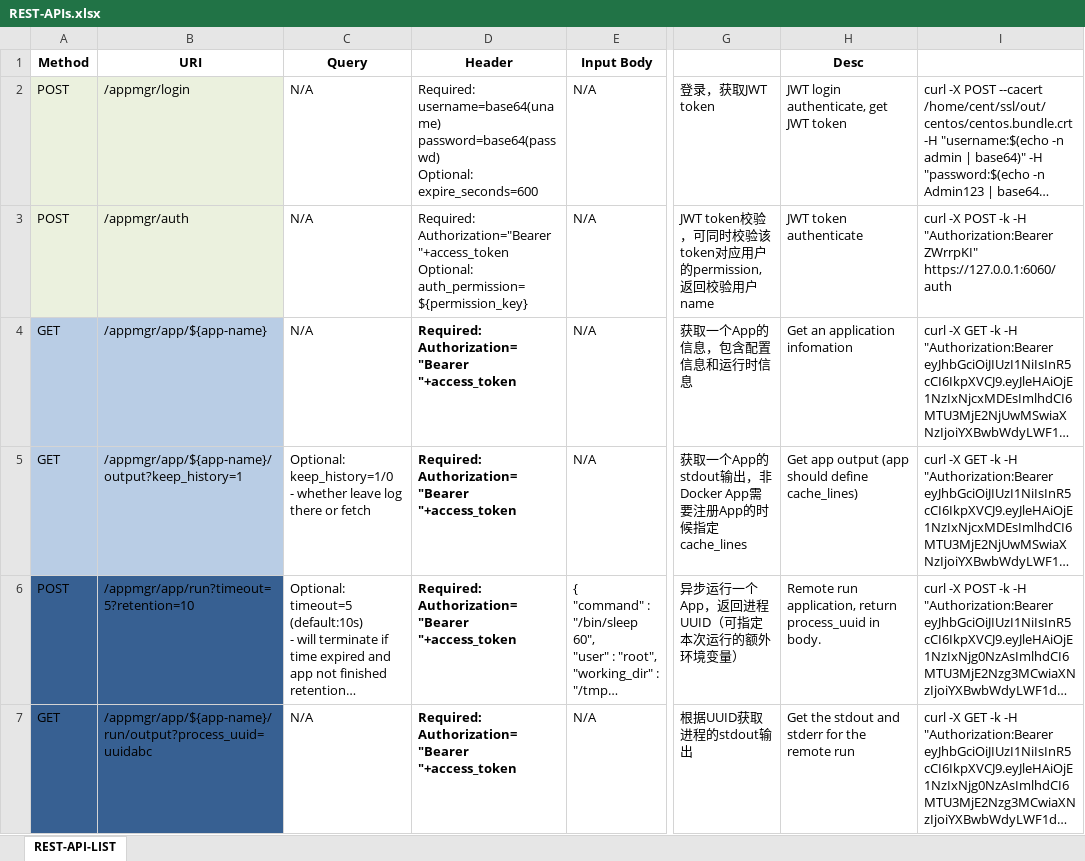
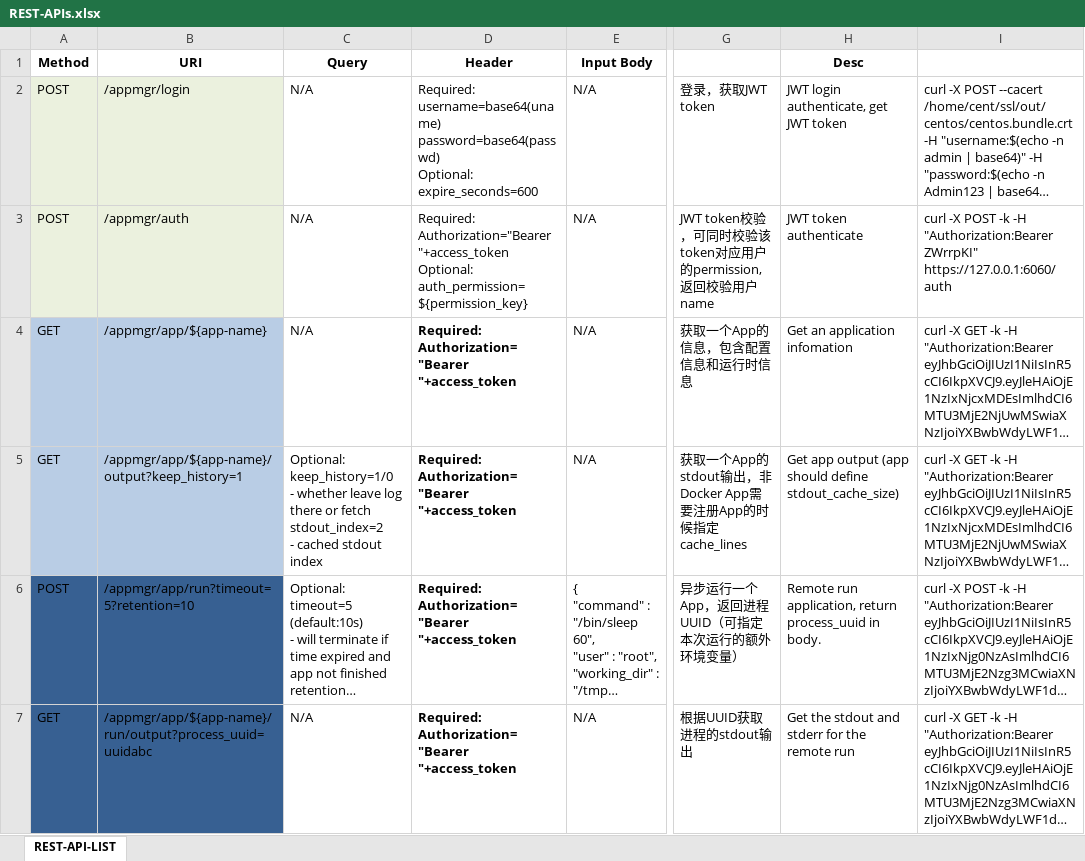
Before and after one commit to laoshanxi/app-mesh, an Excel workbook: doc/REST-APIs.xlsx, sheet REST-API-LIST, drawn as a sheet; only a part is shown, gaps mark what is left out; long unchanged cells end in …; values as stored, in another font and other column widths than the file's, no borders; ↵ is a line break in a cell; the diff names each change by its address in the sheet, - before the commit and + after, or states it on an @@ line.

Commit message:
add API: /appmesh/app/${name}/output/${index}

```diff
--- a/doc/REST-APIs.xlsx (sheet REST-API-LIST)
+++ b/doc/REST-APIs.xlsx (sheet REST-API-LIST)
-C5 (Query): …or fetch
+C5 (Query): …or fetch ↵ stdout_index=2 ↵ - cached stdout index
-H5 (Desc): …should define cache_lines)
+H5 (Desc): …should define stdout_cache_size)
```
Also changed, not shown: 9 other files.
